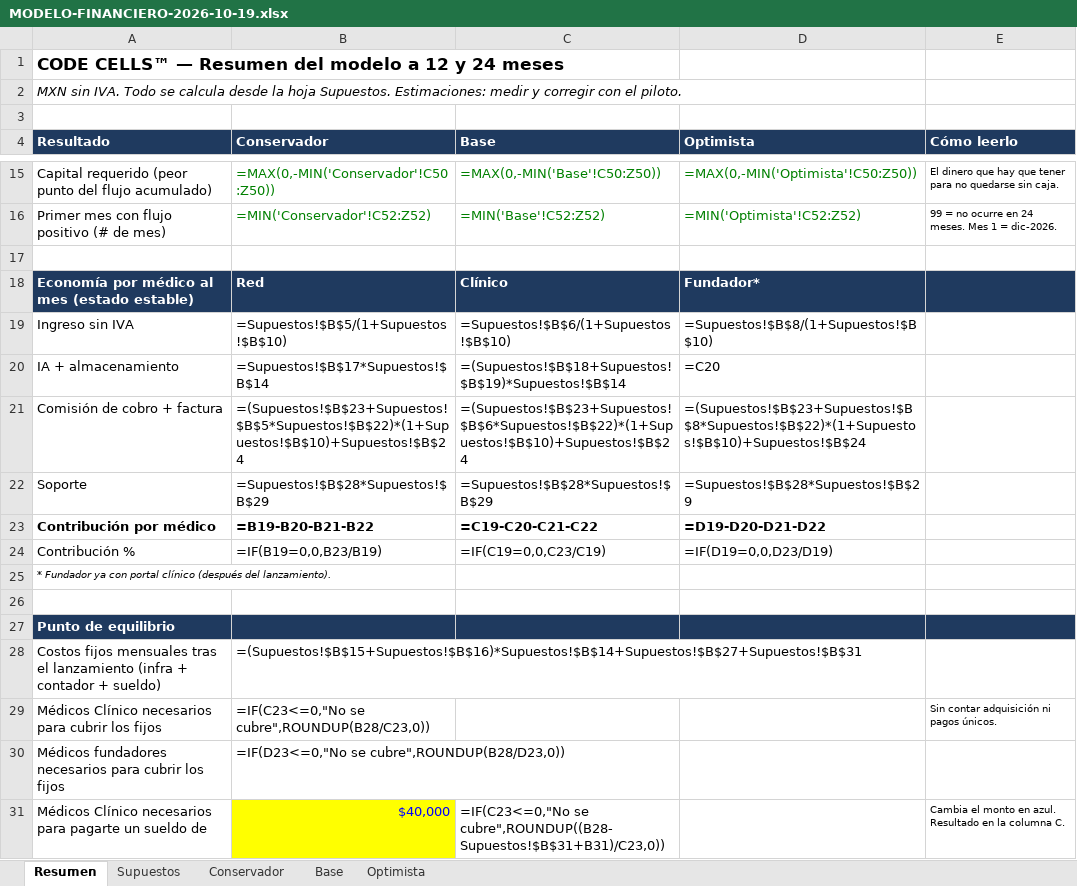
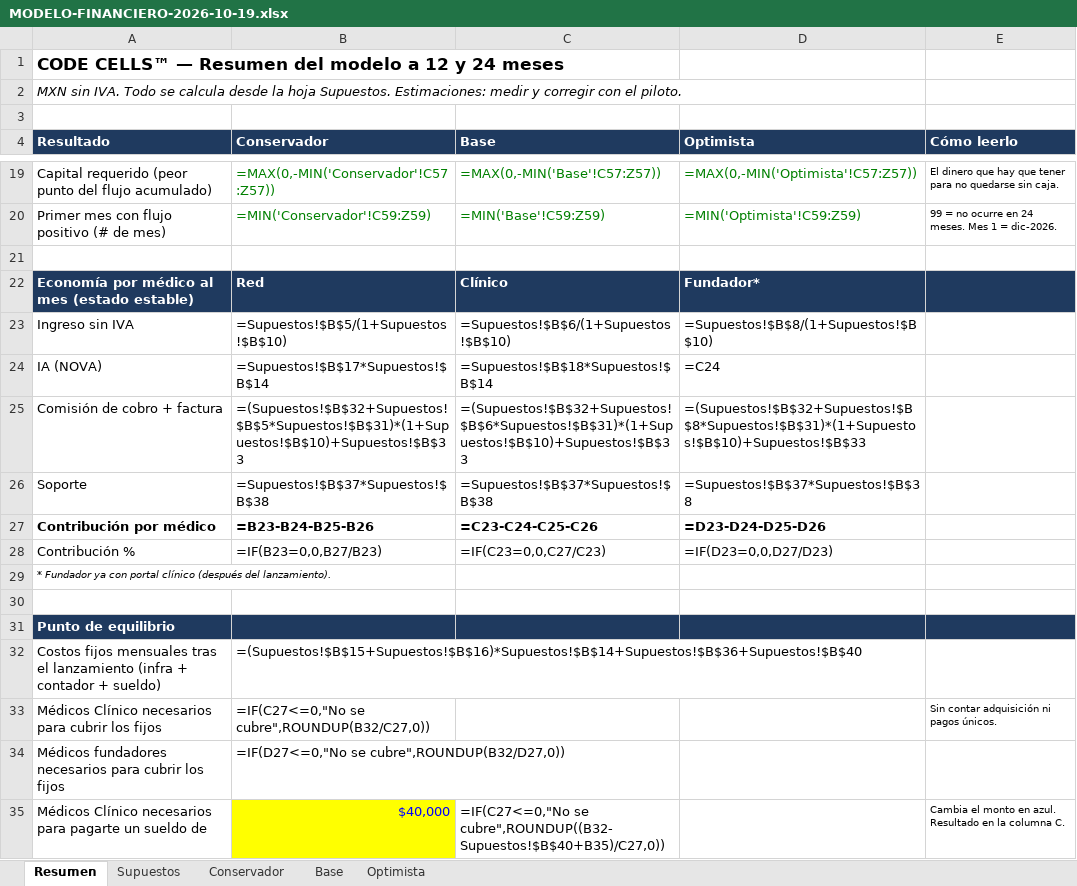
Before and after one commit to virn31/codecells-site, an Excel workbook: docs/MODELO-FINANCIERO-2026-10-19.xlsx, sheet Resumen, drawn as a sheet; only a part is shown, gaps mark what is left out; values as stored, in another font and other column widths than the file's, no borders; formulas without a stored value are shown as written; removed rows and columns are numbered as before the commit, all else as after; the diff covers the shown part only; the diff names each change by its address in the sheet, - before the commit and + after, or states it on an @@ line.

```diff
--- a/docs/MODELO-FINANCIERO-2026-10-19.xlsx (sheet Resumen)
+++ b/docs/MODELO-FINANCIERO-2026-10-19.xlsx (sheet Resumen)
-B19 (Conservador): =MAX(0,-MIN('Conservador'!C50:Z50))
+B19 (Conservador): =MAX(0,-MIN('Conservador'!C57:Z57))
-C19 (Base): =MAX(0,-MIN('Base'!C50:Z50))
+C19 (Base): =MAX(0,-MIN('Base'!C57:Z57))
-D19 (Optimista): =MAX(0,-MIN('Optimista'!C50:Z50))
+D19 (Optimista): =MAX(0,-MIN('Optimista'!C57:Z57))
-B20 (Conservador): =MIN('Conservador'!C52:Z52)
+B20 (Conservador): =MIN('Conservador'!C59:Z59)
-C20 (Base): =MIN('Base'!C52:Z52)
+C20 (Base): =MIN('Base'!C59:Z59)
-D20 (Optimista): =MIN('Optimista'!C52:Z52)
+D20 (Optimista): =MIN('Optimista'!C59:Z59)
-row 20: IA + almacenamiento | =Supuestos!$B$17*Supuestos!$B$14 | =(Supuestos!$B$18+Supuestos!$B$19)*Supuestos!$B$14 | =C20
+row 24: IA (NOVA) | =Supuestos!$B$17*Supuestos!$B$14 | =Supuestos!$B$18*Supuestos!$B$14 | =C24
-B25 (Conservador): =(Supuestos!$B$23+Supuestos!$B$5*Supuestos!$B$22)*(1+Supuestos!$B$10)+Supuestos!$B$24
+B25 (Conservador): =(Supuestos!$B$32+Supuestos!$B$5*Supuestos!$B$31)*(1+Supuestos!$B$10)+Supuestos!$B$33
-C25 (Base): =(Supuestos!$B$23+Supuestos!$B$6*Supuestos!$B$22)*(1+Supuestos!$B$10)+Supuestos!$B$24
+C25 (Base): =(Supuestos!$B$32+Supuestos!$B$6*Supuestos!$B$31)*(1+Supuestos!$B$10)+Supuestos!$B$33
-D25 (Optimista): =(Supuestos!$B$23+Supuestos!$B$8*Supuestos!$B$22)*(1+Supuestos!$B$10)+Supuestos!$B$24
+D25 (Optimista): =(Supuestos!$B$32+Supuestos!$B$8*Supuestos!$B$31)*(1+Supuestos!$B$10)+Supuestos!$B$33
-B26 (Conservador): =Supuestos!$B$28*Supuestos!$B$29
+B26 (Conservador): =Supuestos!$B$37*Supuestos!$B$38
-C26 (Base): =Supuestos!$B$28*Supuestos!$B$29
+C26 (Base): =Supuestos!$B$37*Supuestos!$B$38
-D26 (Optimista): =Supuestos!$B$28*Supuestos!$B$29
+D26 (Optimista): =Supuestos!$B$37*Supuestos!$B$38
-B27 (Conservador): =B19-B20-B21-B22
+B27 (Conservador): =B23-B24-B25-B26
-C27 (Base): =C19-C20-C21-C22
+C27 (Base): =C23-C24-C25-C26
-D27 (Optimista): =D19-D20-D21-D22
+D27 (Optimista): =D23-D24-D25-D26
-B28 (Conservador): =IF(B19=0,0,B23/B19)
+B28 (Conservador): =IF(B23=0,0,B27/B23)
-C28 (Base): =IF(C19=0,0,C23/C19)
+C28 (Base): =IF(C23=0,0,C27/C23)
-D28 (Optimista): =IF(D19=0,0,D23/D19)
+D28 (Optimista): =IF(D23=0,0,D27/D23)
-B32 (Conservador): =(Supuestos!$B$15+Supuestos!$B$16)*Supuestos!$B$14+Supuestos!$B$27+Supuestos!$B$31
+B32 (Conservador): =(Supuestos!$B$15+Supuestos!$B$16)*Supuestos!$B$14+Supuestos!$B$36+Supuestos!$B$40
-B33 (Conservador): =IF(C23<=0,"No se cubre",ROUNDUP(B28/C23,0))
+B33 (Conservador): =IF(C27<=0,"No se cubre",ROUNDUP(B32/C27,0))
-B34 (Conservador): =IF(D23<=0,"No se cubre",ROUNDUP(B28/D23,0))
+B34 (Conservador): =IF(D27<=0,"No se cubre",ROUNDUP(B32/D27,0))
-C35 (Base): =IF(C23<=0,"No se cubre",ROUNDUP((B28-Supuestos!$B$31+B31)/C23,0))
+C35 (Base): =IF(C27<=0,"No se cubre",ROUNDUP((B32-Supuestos!$B$40+B35)/C27,0))
```
Also changed, not shown: 4 added rows and 27 edited cells elsewhere in this sheet, sheet Base, sheet Optimista, sheet Conservador, sheet Supuestos, 2 other files.
